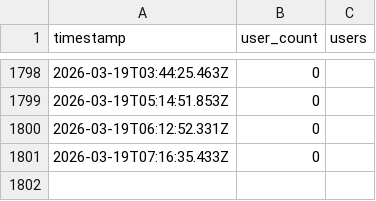
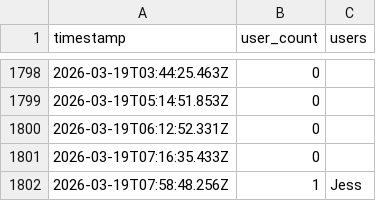
Before and after one commit to AlexDial624/cukcoo-leaderboard, a CSV file: data/presence.csv, drawn as a sheet; only a part is shown, gaps mark what is left out.

```diff
--- a/data/presence.csv
+++ b/data/presence.csv
@@ -1801 +1801,2 @@ timestamp,user_count,users
 2026-03-19T07:16:35.433Z,0,""
+2026-03-19T07:58:48.256Z,1,"Jess"
```
Also changed, not shown: data/activities.csv, data/snapshots.csv, 3 other files.
